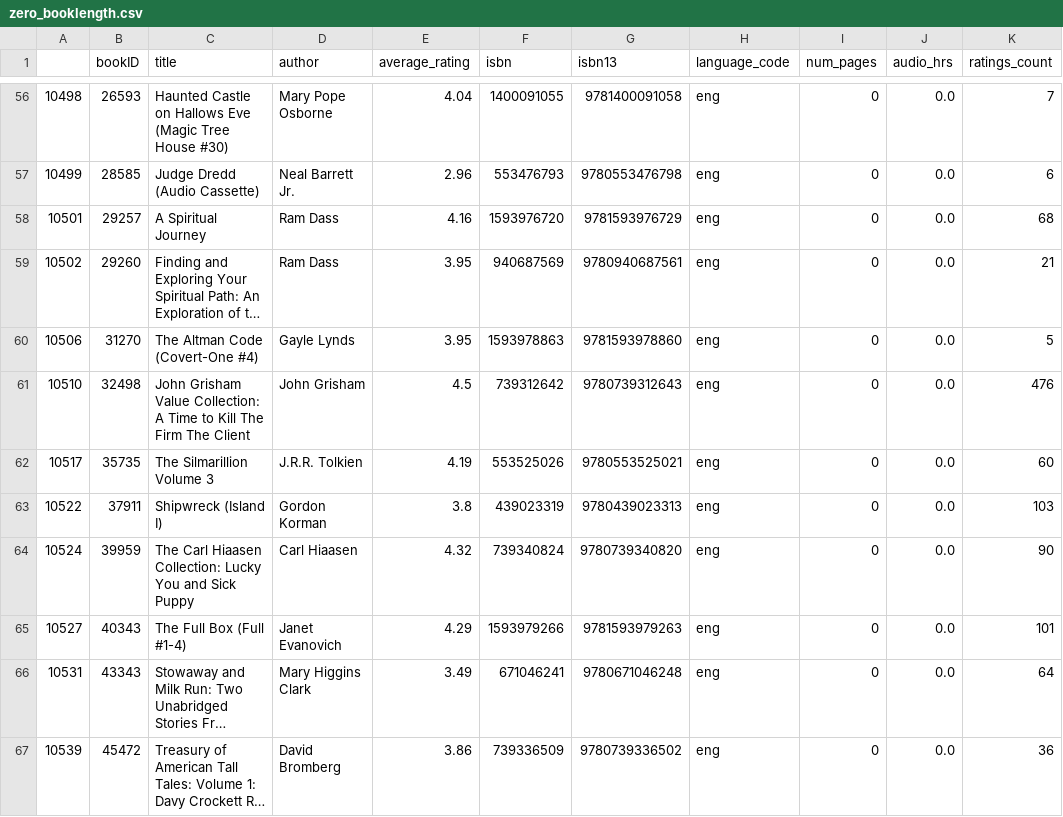
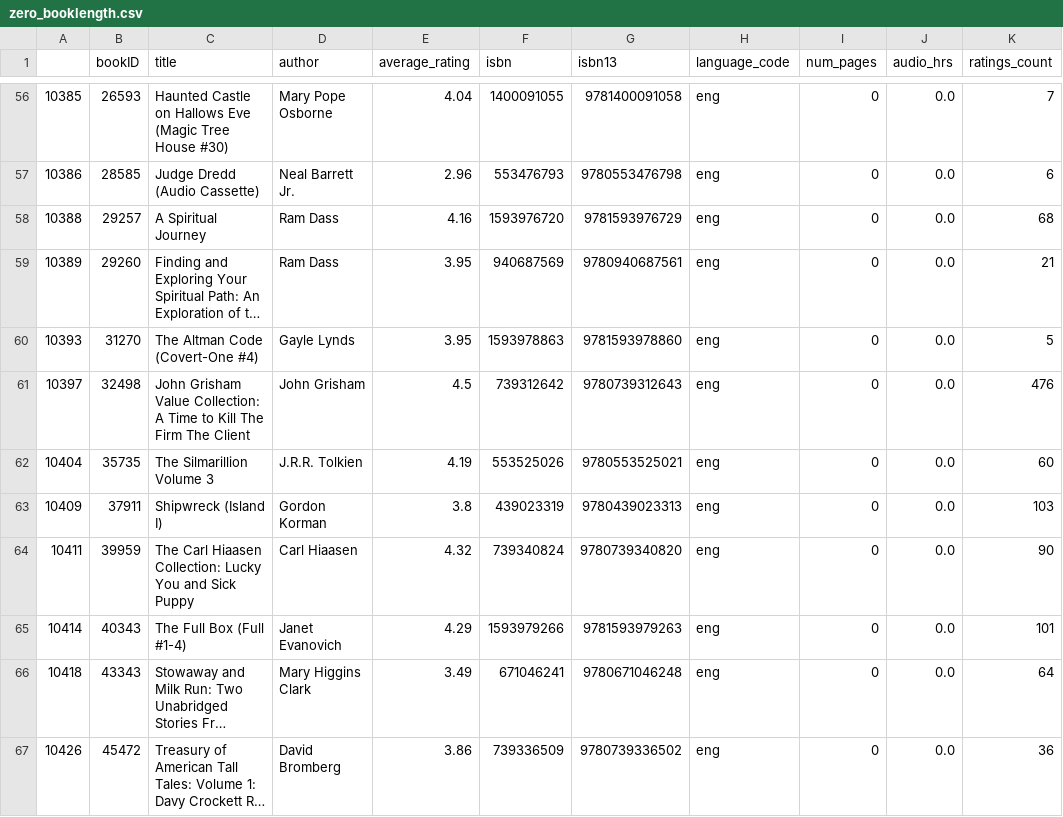
Before and after one commit to jfrankbryant/data-science-blog-post, a CSV file: zero_booklength.csv, drawn as a sheet; only a part is shown, gaps mark what is left out; long unchanged cells end in …; the diff covers the shown part only; the diff names each change by its address in the sheet, - before the commit and + after, or states it on an @@ line.

```diff
--- a/zero_booklength.csv
+++ b/zero_booklength.csv
-A56: 10498
+A56: 10385
-A57: 10499
+A57: 10386
-A58: 10501
+A58: 10388
-A59: 10502
+A59: 10389
-A60: 10506
+A60: 10393
-A61: 10510
+A61: 10397
-A62: 10517
+A62: 10404
-A63: 10522
+A63: 10409
-A64: 10524
+A64: 10411
-A65: 10527
+A65: 10414
-A66: 10531
+A66: 10418
-A67: 10539
+A67: 10426
```
Also changed, not shown: 54 edited cells elsewhere in this file, isbn.csv, isbn13.csv, 4 other files.
